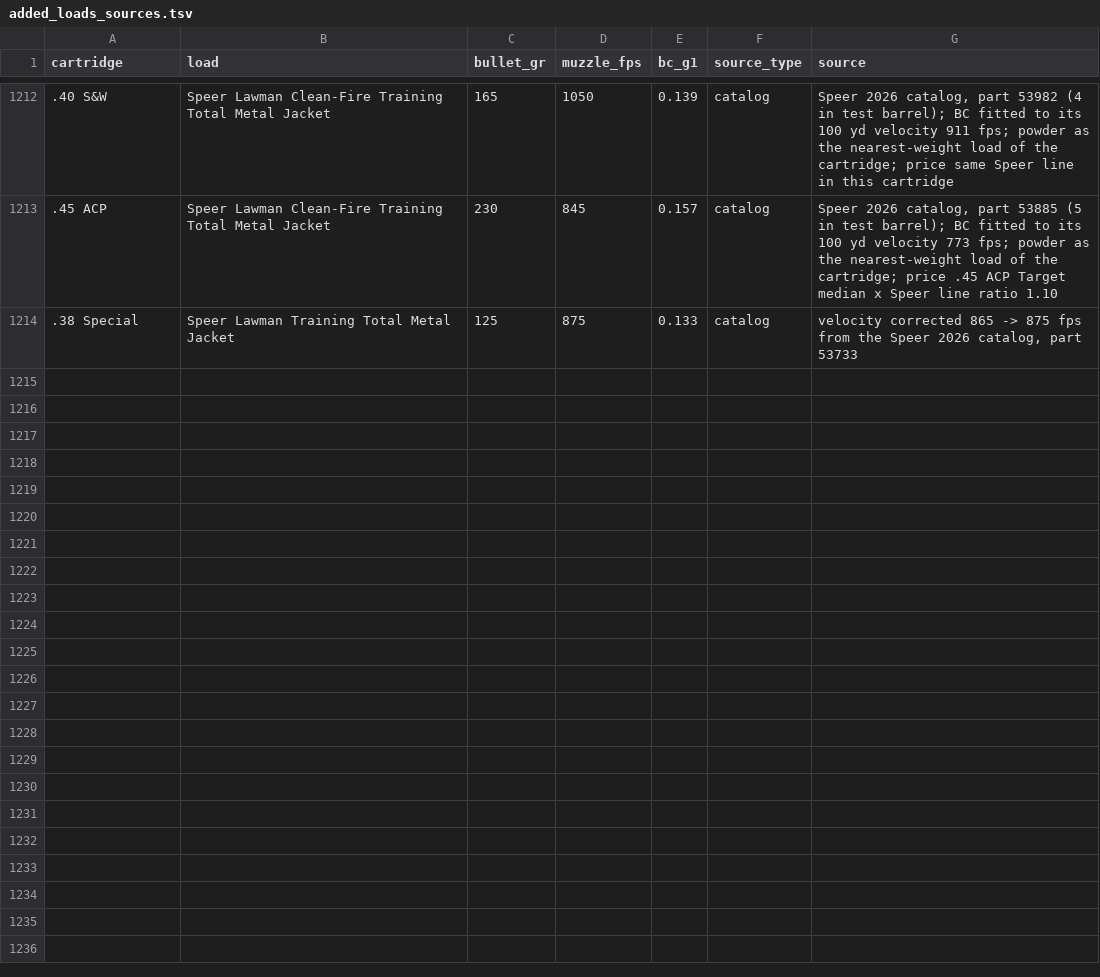
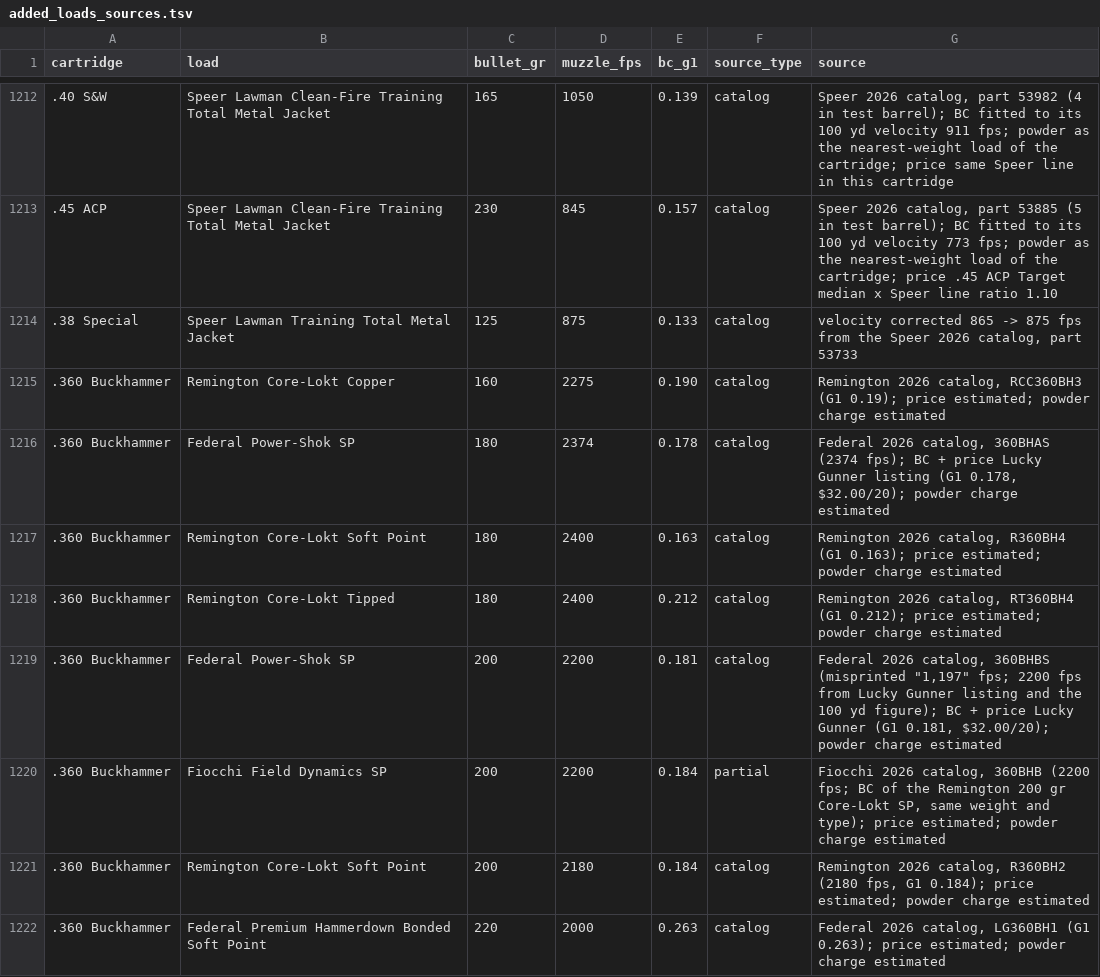
Before and after one commit to mrakz03/Load-Lore, a TSV file: research/added_loads_sources.tsv, drawn as a sheet; only a part is shown, gaps mark what is left out; the diff covers the shown part only.

```diff
--- a/research/added_loads_sources.tsv
+++ b/research/added_loads_sources.tsv
@@ -1214 +1214,9 @@ cartridge	load	bullet_gr	muzzle_fps	bc_g1	source_type	source
 .38 Special	Speer Lawman Training Total Metal Jacket	125	875	0.133	catalog	velocity corrected 865 -> 875 fps from the Speer 2026 catalog, part 53733
+.360 Buckhammer	Remington Core-Lokt Copper	160	2275	0.190	catalog	Remington 2026 catalog, RCC360BH3 (G1 0.19); price estimated; powder charge estimated
+.360 Buckhammer	Federal Power-Shok SP	180	2374	0.178	catalog	Federal 2026 catalog, 360BHAS (2374 fps); BC + price Lucky Gunner listing (G1 0.178, $32.00/20); powder charge estimated
+.360 Buckhammer	Remington Core-Lokt Soft Point	180	2400	0.163	catalog	Remington 2026 catalog, R360BH4 (G1 0.163); price estimated; powder charge estimated
+.360 Buckhammer	Remington Core-Lokt Tipped	180	2400	0.212	catalog	Remington 2026 catalog, RT360BH4 (G1 0.212); price estimated; powder charge estimated
+.360 Buckhammer	Federal Power-Shok SP	200	2200	0.181	catalog	Federal 2026 catalog, 360BHBS (misprinted "1,197" fps; 2200 fps from Lucky Gunner listing and the 100 yd figure); BC + price Lucky Gunner (G1 0.181, $32.00/20); powder charge estimated
+.360 Buckhammer	Fiocchi Field Dynamics SP	200	2200	0.184	partial	Fiocchi 2026 catalog, 360BHB (2200 fps; BC of the Remington 200 gr Core-Lokt SP, same weight and type); price estimated; powder charge estimated
+.360 Buckhammer	Remington Core-Lokt Soft Point	200	2180	0.184	catalog	Remington 2026 catalog, R360BH2 (2180 fps, G1 0.184); price estimated; powder charge estimated
+.360 Buckhammer	Federal Premium Hammerdown Bonded Soft Point	220	2000	0.263	catalog	Federal 2026 catalog, LG360BH1 (G1 0.263); price estimated; powder charge estimated
```
Also changed, not shown: 7 added rows elsewhere in this file, data/loads_centerfire_rifle.csv, 2 other files.
